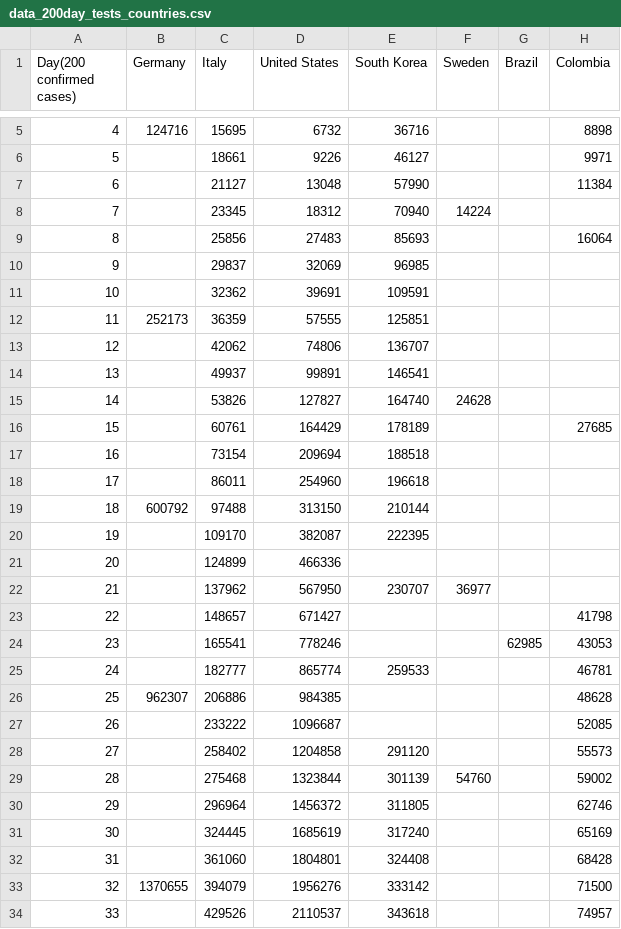
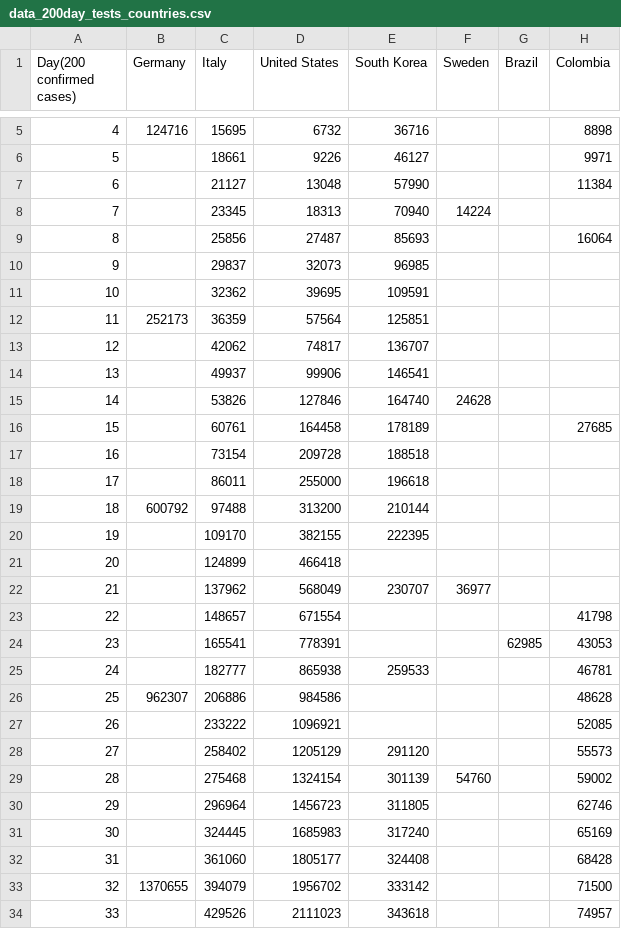
Before and after one commit to ideascol/covid19, a CSV file: data/data_200day_tests_countries.csv, drawn as a sheet; only a part is shown, gaps mark what is left out; the diff covers the shown part only.

```diff
--- a/data/data_200day_tests_countries.csv
+++ b/data/data_200day_tests_countries.csv
@@ -7,28 +7,28 @@ Day(200 confirmed cases),Germany,Italy,United States,South Korea,Sweden,Brazil,C
 6,,21127,13048,57990,,,11384
-7,,23345,18312,70940,14224,,
-8,,25856,27483,85693,,,16064
-9,,29837,32069,96985,,,
-10,,32362,39691,109591,,,
-11,252173,36359,57555,125851,,,
-12,,42062,74806,136707,,,
-13,,49937,99891,146541,,,
-14,,53826,127827,164740,24628,,
-15,,60761,164429,178189,,,27685
-16,,73154,209694,188518,,,
-17,,86011,254960,196618,,,
-18,600792,97488,313150,210144,,,
-19,,109170,382087,222395,,,
-20,,124899,466336,,,,
-21,,137962,567950,230707,36977,,
-22,,148657,671427,,,,41798
-23,,165541,778246,,,62985,43053
-24,,182777,865774,259533,,,46781
-25,962307,206886,984385,,,,48628
-26,,233222,1096687,,,,52085
-27,,258402,1204858,291120,,,55573
-28,,275468,1323844,301139,54760,,59002
-29,,296964,1456372,311805,,,62746
-30,,324445,1685619,317240,,,65169
-31,,361060,1804801,324408,,,68428
-32,1370655,394079,1956276,333142,,,71500
-33,,429526,2110537,343618,,,74957
+7,,23345,18313,70940,14224,,
+8,,25856,27487,85693,,,16064
+9,,29837,32073,96985,,,
+10,,32362,39695,109591,,,
+11,252173,36359,57564,125851,,,
+12,,42062,74817,136707,,,
+13,,49937,99906,146541,,,
+14,,53826,127846,164740,24628,,
+15,,60761,164458,178189,,,27685
+16,,73154,209728,188518,,,
+17,,86011,255000,196618,,,
+18,600792,97488,313200,210144,,,
+19,,109170,382155,222395,,,
+20,,124899,466418,,,,
+21,,137962,568049,230707,36977,,
+22,,148657,671554,,,,41798
+23,,165541,778391,,,62985,43053
+24,,182777,865938,259533,,,46781
+25,962307,206886,984586,,,,48628
+26,,233222,1096921,,,,52085
+27,,258402,1205129,291120,,,55573
+28,,275468,1324154,301139,54760,,59002
+29,,296964,1456723,311805,,,62746
+30,,324445,1685983,317240,,,65169
+31,,361060,1805177,324408,,,68428
+32,1370655,394079,1956702,333142,,,71500
+33,,429526,2111023,343618,,,74957
```
Also changed, not shown: 83 edited cells elsewhere in this file, data/data_col.csv, data/data_million_confirmed_cases_countries.csv, 5 other files.
